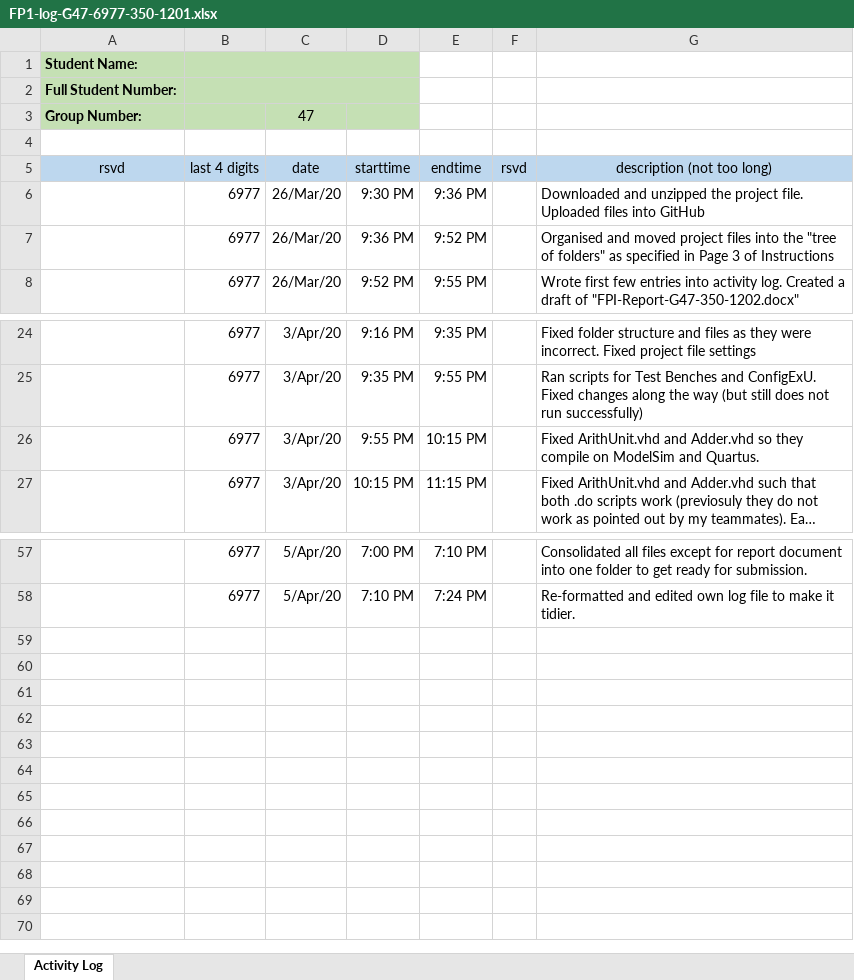
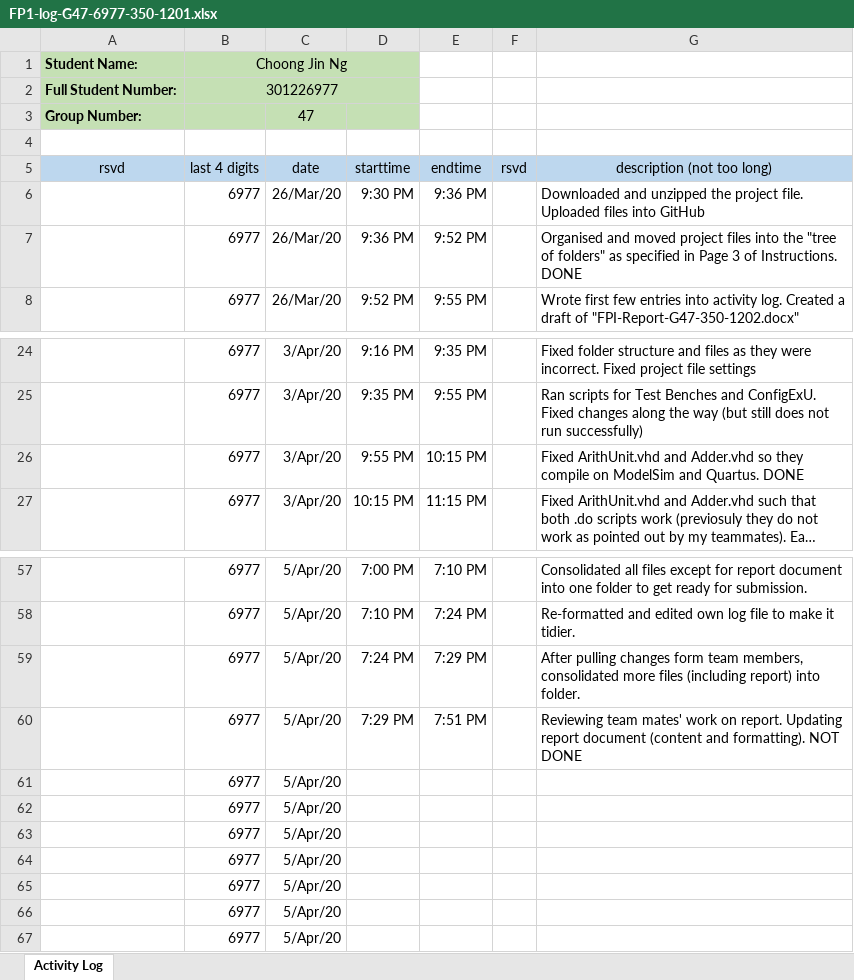
Before and after one commit to cjinn/ensc350-finalproject, an Excel workbook: ExU/Documentation/FP1-log-G47-6977-350-1201.xlsx, sheet Activity Log, drawn as a sheet; only a part is shown, gaps mark what is left out; long unchanged cells end in …; values as stored, in another font and other column widths than the file's, no borders; the diff names each change by its address in the sheet, - before the commit and + after, or states it on an @@ line.

Commit message:
Updated document

```diff
--- a/ExU/Documentation/FP1-log-G47-6977-350-1201.xlsx (sheet Activity Log)
+++ b/ExU/Documentation/FP1-log-G47-6977-350-1201.xlsx (sheet Activity Log)
-B1 (last 4 digits): (empty)
+B1 (last 4 digits): Choong Jin Ng
-B2 (last 4 digits): (empty)
+B2 (last 4 digits): 301226977
-G7 (description (not too long)): …3 of Instructions
+G7 (description (not too long)): …3 of Instructions. DONE
-G26 (description (not too long)): …and Quartus.
+G26 (description (not too long)): …and Quartus. DONE
+row 59:  | 6977 | 5/Apr/20 | 7:24 PM | 7:29 PM |  | After pulling changes form team members, consolidated more files (including report) into folder.
+row 60:  | 6977 | 5/Apr/20 | 7:29 PM | 7:51 PM |  | Reviewing team mates' work on report. Updating report document (content and formatting). NOT DONE
+row 61:  | 6977 | 5/Apr/20
+row 62:  | 6977 | 5/Apr/20
+row 63:  | 6977 | 5/Apr/20
+row 64:  | 6977 | 5/Apr/20
+row 65:  | 6977 | 5/Apr/20
+row 66:  | 6977 | 5/Apr/20
+row 67:  | 6977 | 5/Apr/20
```
Also changed, not shown: Submission/FP1-log-G47-6977-350-1201.xlsx, 3 other files.
